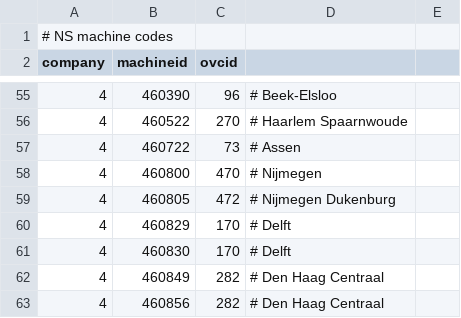
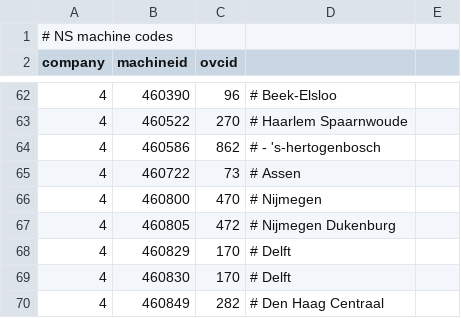
Before and after one commit to wandcode/ovc-tools, a TSV file: stations/machines_stations.tsv, drawn as a sheet; only a part is shown, gaps mark what is left out; the shorter side is filled out with more unchanged rows; the diff covers the shown part only; the diff names each change by its address in the sheet, - before the commit and + after, or states it on an @@ line.

```diff
--- a/stations/machines_stations.tsv
+++ b/stations/machines_stations.tsv
+row 64: 4 | 460586 | 862 | # - 's-hertogenbosch
```
Also changed, not shown: 9 added rows and 2 edited cells elsewhere in this file, 1 other file.
